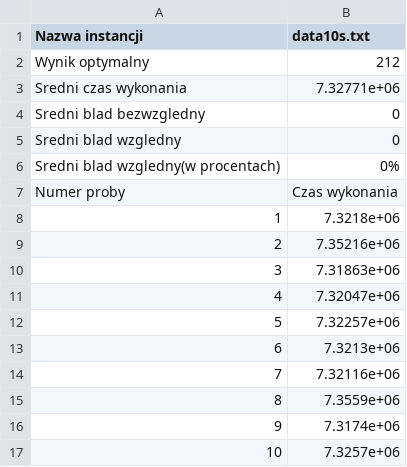
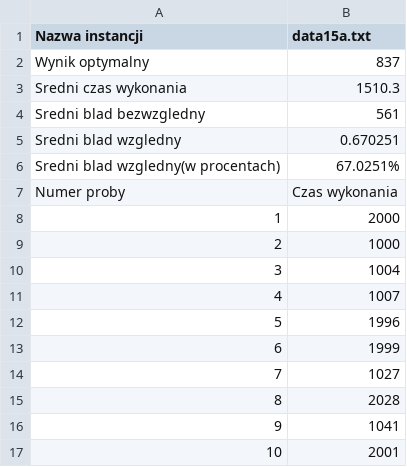
Before and after one commit to Kubste/PEA1, a CSV file: results.csv, drawn as a sheet.

```diff
--- a/results.csv
+++ b/results.csv
@@ -1,17 +1,17 @@
-Nazwa instancji,data10s.txt
-Wynik optymalny,212
-Sredni czas wykonania,7.32771e+06
-Sredni blad bezwzgledny,0
-Sredni blad wzgledny,0
-Sredni blad wzgledny(w procentach),0%
+Nazwa instancji,data15a.txt
+Wynik optymalny,837
+Sredni czas wykonania,1510.3
+Sredni blad bezwzgledny,561
+Sredni blad wzgledny,0.670251
+Sredni blad wzgledny(w procentach),67.0251%
 Numer proby,Czas wykonania
-1,7.3218e+06
-2,7.35216e+06
-3,7.31863e+06
-4,7.32047e+06
-5,7.32257e+06
-6,7.3213e+06
-7,7.32116e+06
-8,7.3559e+06
-9,7.3174e+06
-10,7.3257e+06
+1,2000
+2,1000
+3,1004
+4,1007
+5,1996
+6,1999
+7,1027
+8,2028
+9,1041
+10,2001
```
Also changed, not shown: 26 other files.
